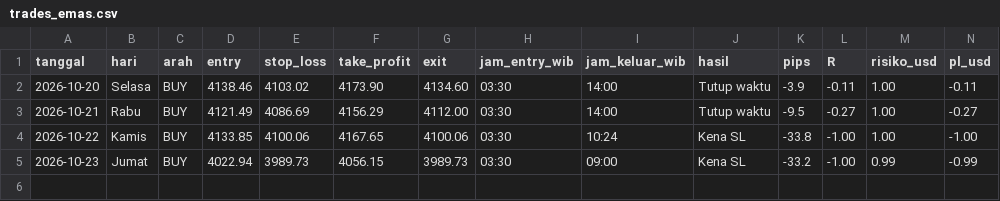
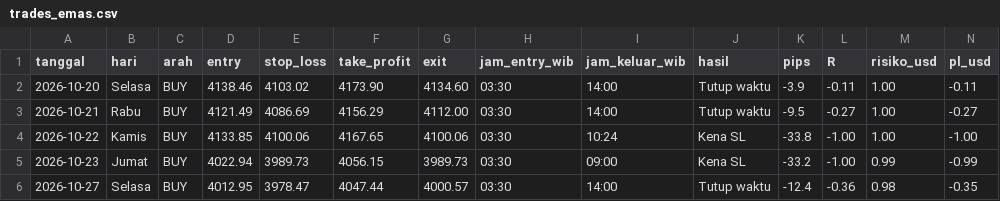
Before and after one commit to FokusHunter07/gotobi-bot, a CSV file: trades_emas.csv, drawn as a sheet; only a part is shown; rows hold the shown columns only; the diff names each change by its address in the sheet, - before the commit and + after, or states it on an @@ line.

Commit message:
Catat trade 2026-10-27

```diff
--- a/trades_emas.csv
+++ b/trades_emas.csv
+row 6: 2026-10-27 | Selasa | BUY | 4012.95 | 3978.47 | 4047.44 | 4000.57 | 03:30 | 14:00 | Tutup waktu | -12.4 | -0.36 | 0.98 | -0.35
```
